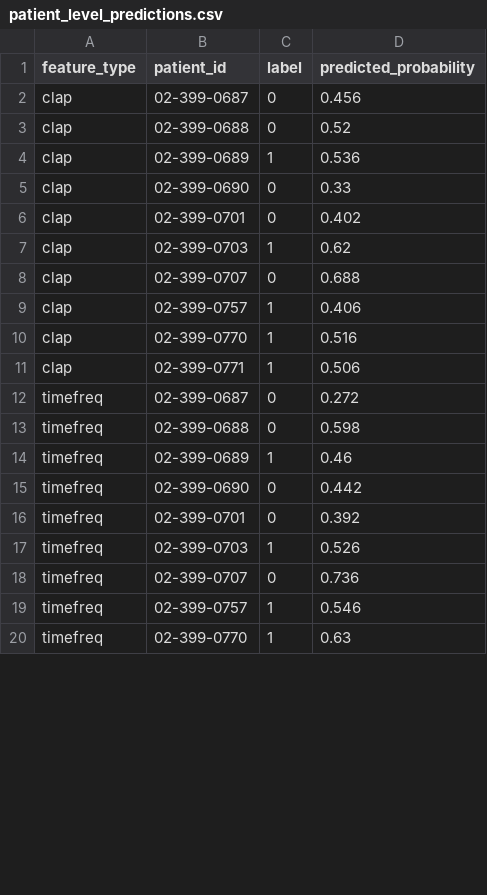
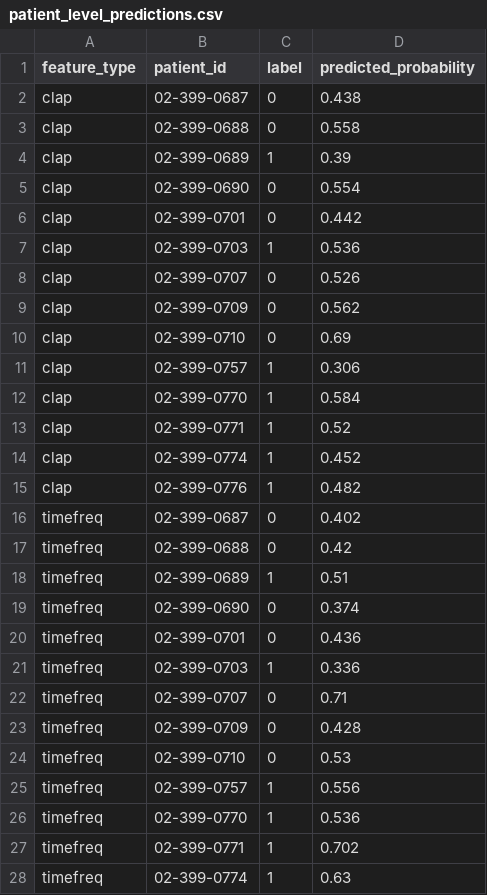
Before and after one commit to naghamlajili12-svg/tb-cough-generalization, a CSV file: results/zambia_raw_sample/patient_level_predictions.csv, drawn as a sheet; only a part is shown; the diff covers the shown part only.

Commit message:
Update Zambia evaluation for 14-patient sample

```diff
--- a/results/zambia_raw_sample/patient_level_predictions.csv
+++ b/results/zambia_raw_sample/patient_level_predictions.csv
@@ -1,20 +1,28 @@
 feature_type,patient_id,label,predicted_probability
-clap,02-399-0687,0,0.456
-clap,02-399-0688,0,0.52
-clap,02-399-0689,1,0.536
-clap,02-399-0690,0,0.33
-clap,02-399-0701,0,0.402
-clap,02-399-0703,1,0.62
-clap,02-399-0707,0,0.688
-clap,02-399-0757,1,0.406
-clap,02-399-0770,1,0.516
-clap,02-399-0771,1,0.506
-timefreq,02-399-0687,0,0.272
-timefreq,02-399-0688,0,0.598
-timefreq,02-399-0689,1,0.46
-timefreq,02-399-0690,0,0.442
-timefreq,02-399-0701,0,0.392
-timefreq,02-399-0703,1,0.526
-timefreq,02-399-0707,0,0.736
-timefreq,02-399-0757,1,0.546
-timefreq,02-399-0770,1,0.63
+clap,02-399-0687,0,0.438
+clap,02-399-0688,0,0.558
+clap,02-399-0689,1,0.39
+clap,02-399-0690,0,0.554
+clap,02-399-0701,0,0.442
+clap,02-399-0703,1,0.536
+clap,02-399-0707,0,0.526
+clap,02-399-0709,0,0.562
+clap,02-399-0710,0,0.69
+clap,02-399-0757,1,0.306
+clap,02-399-0770,1,0.584
+clap,02-399-0771,1,0.52
+clap,02-399-0774,1,0.452
+clap,02-399-0776,1,0.482
+timefreq,02-399-0687,0,0.402
+timefreq,02-399-0688,0,0.42
+timefreq,02-399-0689,1,0.51
+timefreq,02-399-0690,0,0.374
+timefreq,02-399-0701,0,0.436
+timefreq,02-399-0703,1,0.336
+timefreq,02-399-0707,0,0.71
+timefreq,02-399-0709,0,0.428
+timefreq,02-399-0710,0,0.53
+timefreq,02-399-0757,1,0.556
+timefreq,02-399-0770,1,0.536
+timefreq,02-399-0771,1,0.702
+timefreq,02-399-0774,1,0.63
```
Also changed, not shown: 2 edited cells elsewhere in this file, 2 other files.
